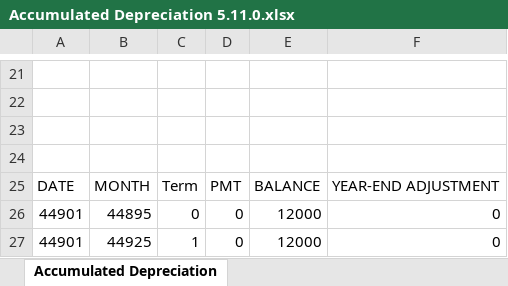
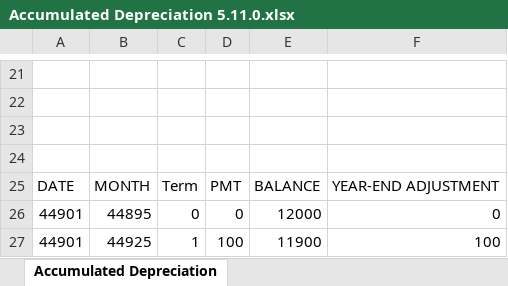
Before and after one commit to mechstudx/MSExcel, an Excel workbook: Accumulated Depreciation 5.11.0.xlsx, sheet Accumulated Depreciation, drawn as a sheet; only a part is shown, gaps mark what is left out; values as stored, in another font and other column widths than the file's, no borders; charts and pictures not drawn; the diff names each change by its address in the sheet, - before the commit and + after, or states it on an @@ line.

Commit message:
Add files via upload

```diff
--- a/Accumulated Depreciation 5.11.0.xlsx (sheet Accumulated Depreciation)
+++ b/Accumulated Depreciation 5.11.0.xlsx (sheet Accumulated Depreciation)
-D27: 0
+D27: 100
-E27: 12000
+E27: 11900
-F27: 0
+F27: 100
```
Also changed, not shown: charts or pictures.
